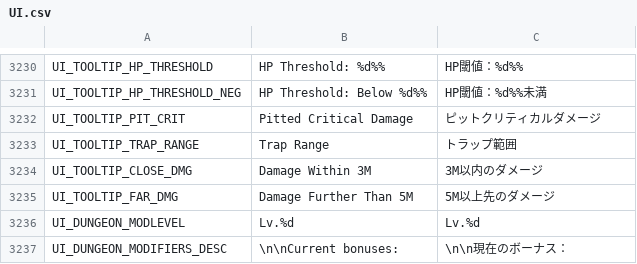
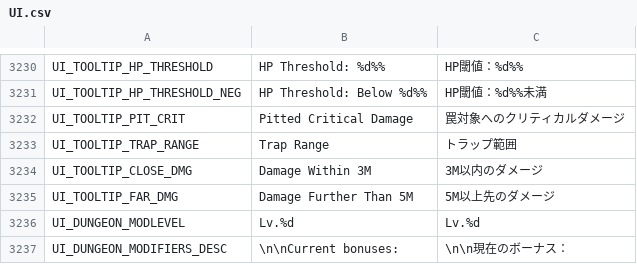
Before and after one commit to Farlighte/Flyff-Universe-Translations, a CSV file: Japanese/UI.csv, drawn as a sheet; only a part is shown, gaps mark what is left out.

```diff
--- a/Japanese/UI.csv
+++ b/Japanese/UI.csv
@@ -3231,3 +3231,3 @@ UI_TOOLTIP_HP_THRESHOLD,HP Threshold: %d%%,HP閾値：%d%%
 UI_TOOLTIP_HP_THRESHOLD_NEG,HP Threshold: Below %d%%,HP閾値：%d%%未満
-UI_TOOLTIP_PIT_CRIT,Pitted Critical Damage,ピットクリティカルダメージ
+UI_TOOLTIP_PIT_CRIT,Pitted Critical Damage,罠対象へのクリティカルダメージ
 UI_TOOLTIP_TRAP_RANGE,Trap Range,トラップ範囲
```
Also changed, not shown: Japanese/Skills.csv.
